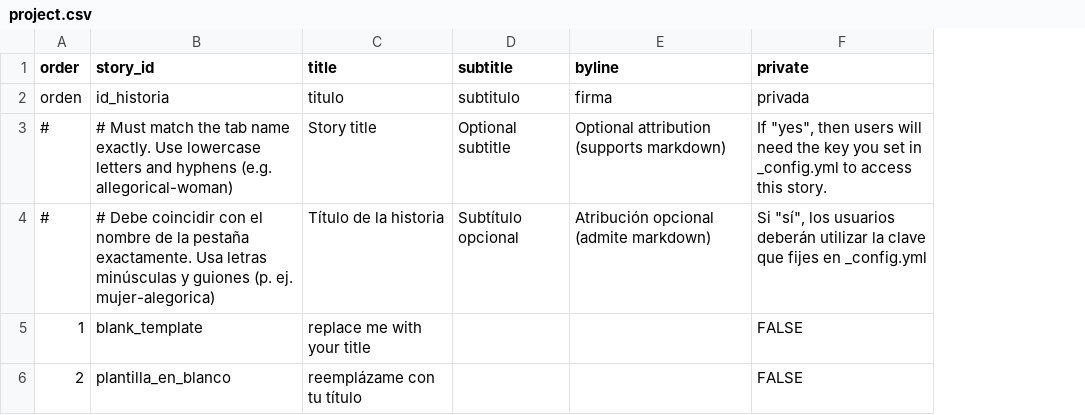
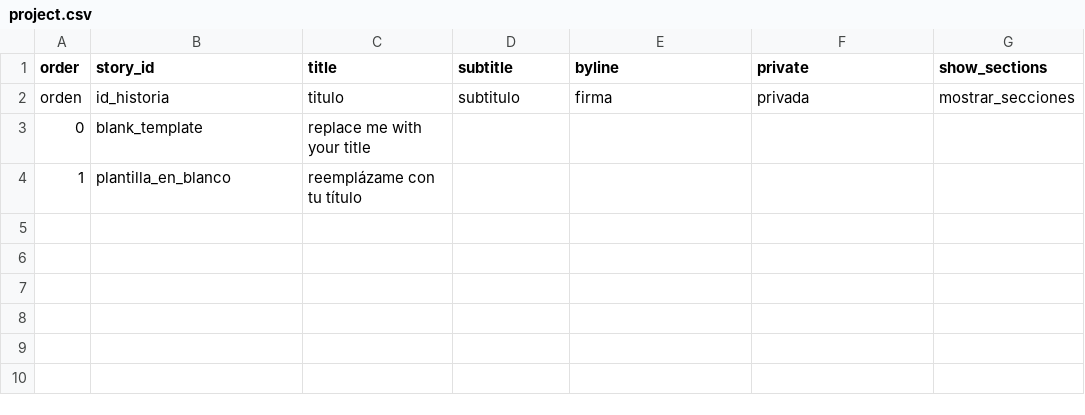
Before and after one commit to globalartivism/telar, a CSV file: telar-content/spreadsheets/project.csv, drawn as a sheet; removed rows and columns are numbered as before the commit, all else as after; the diff names each change by its address in the sheet, - before the commit and + after, or states it on an @@ line.

```diff
--- a/telar-content/spreadsheets/project.csv
+++ b/telar-content/spreadsheets/project.csv
+column G (show_sections), row 2: mostrar_secciones
-row 3: # | # Must match the tab name exactly. Use lowercase letters and hyphens (e.g. allegorical-woman) | Story title | Optional subtitle | Optional attribution (supports markdown) | If "yes", then users will need the key you set in _config.yml to access this story.
-row 4: # | # Debe coincidir con el nombre de la pestaña exactamente. Usa letras minúsculas y guiones (p. ej. mujer-alegorica) | Título de la historia | Subtítulo opcional | Atribución opcional (admite markdown) | Si "sí", los usuarios deberán utilizar la clave que fijes en _config.yml
-A3 (order): 1
+A3 (order): 0
-F3:F4 (private): FALSE
+F3:F4 (private): (empty)
-A4 (order): 2
+A4 (order): 1
```
Also changed, not shown: telar-content/spreadsheets/blank_template.csv, telar-content/spreadsheets/glossary.csv, 5 other files.
